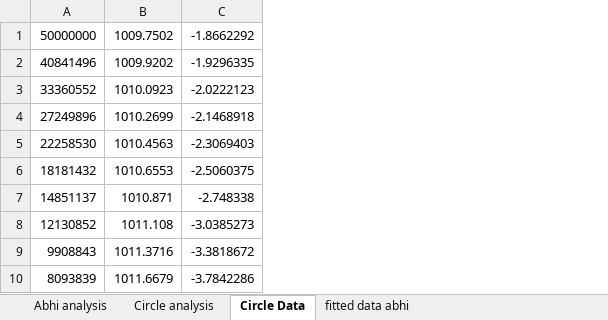
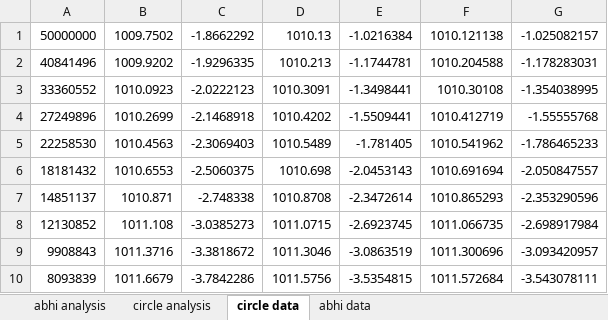
Before and after one commit to Yugal0/fitting-eis-inhomo-electrode, an Excel workbook: python/experimental/compare EC and pyhton on abhi data unit and mod.xlsx, sheet circle data, drawn as a sheet; only a part is shown; values as stored, in another font and other column widths than the file's, no borders; the diff names each change by its address in the sheet, - before the commit and + after, or states it on an @@ line.

```diff
--- a/python/experimental/compare EC and pyhton on abhi data unit and mod.xlsx (sheet circle data)
+++ b/python/experimental/compare EC and pyhton on abhi data unit and mod.xlsx (sheet circle data)
-sheet tab: Abhi analysis
+sheet tab: abhi analysis
-sheet tab: Circle analysis
+sheet tab: circle analysis
-sheet tab: Circle Data
+sheet tab: circle data
-sheet tab: fitted data abhi
+sheet tab: abhi data
+column D, rows 1-10: 1010.13 | 1010.213 | 1010.3091 | 1010.4202 | 1010.5489 | 1010.698 | 1010.8708 | 1011.0715 | 1011.3046 | 1011.5756
+column E, rows 1-10: -1.0216384 | -1.1744781 | -1.3498441 | -1.5509441 | -1.781405 | -2.0453143 | -2.3472614 | -2.6923745 | -3.0863519 | -3.5354815
+column F, rows 1-10: 1010.121138 | 1010.204588 | 1010.30108 | 1010.412719 | 1010.541962 | 1010.691694 | 1010.865293 | 1011.066735 | 1011.300696 | 1011.572684
+column G, rows 1-10: -1.025082157 | -1.178283031 | -1.354038995 | -1.55555768 | -1.786465233 | -2.050847557 | -2.353290596 | -2.698917984 | -3.093420957 | -3.543078111
```
Also changed, not shown: python/experimental/fitted z-data python on circle data.xlsx, 2 other files.
